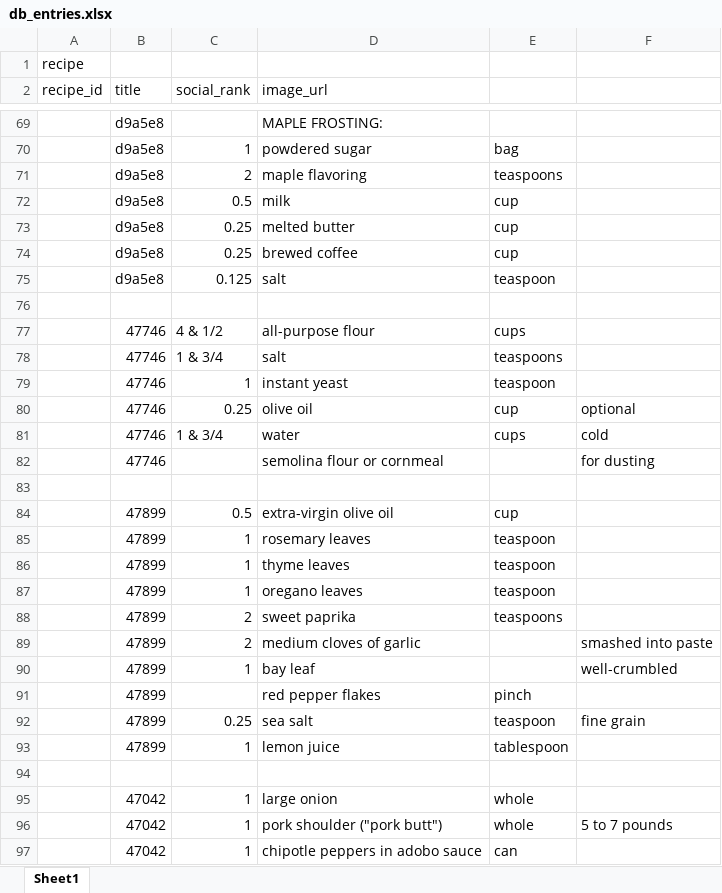
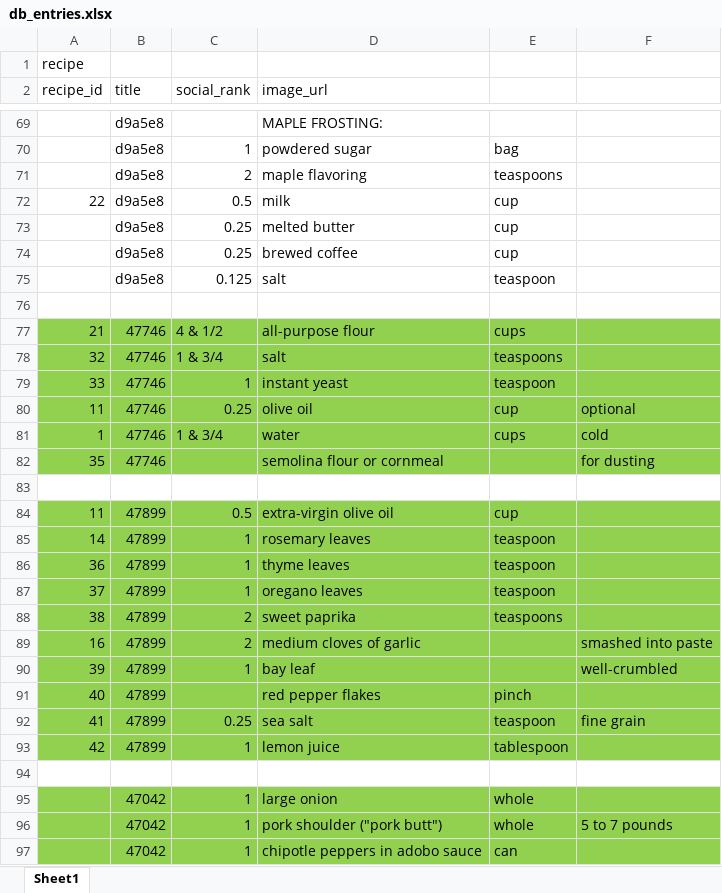
Before and after one commit to bkennedy04/E-commerce, an Excel workbook: documentation/db_entries.xlsx, sheet Sheet1, drawn as a sheet; only a part is shown, gaps mark what is left out; values as stored, in another font and other column widths than the file's, no borders; the diff covers the shown part only; the diff names each change by its address in the sheet, - before the commit and + after, or states it on an @@ line.

```diff
--- a/documentation/db_entries.xlsx (sheet Sheet1)
+++ b/documentation/db_entries.xlsx (sheet Sheet1)
-A72 (recipe_id): (empty)
+A72 (recipe_id): 22
-A77 (recipe_id): (empty)
+A77 (recipe_id): 21
-A77:F82 fill: none
+A77:F82 fill: #92D050
-A78 (recipe_id): (empty)
+A78 (recipe_id): 32
-A79 (recipe_id): (empty)
+A79 (recipe_id): 33
-A80 (recipe_id): (empty)
+A80 (recipe_id): 11
-A81 (recipe_id): (empty)
+A81 (recipe_id): 1
-A82 (recipe_id): (empty)
+A82 (recipe_id): 35
-A84 (recipe_id): (empty)
+A84 (recipe_id): 11
-A84:F93 fill: none
+A84:F93 fill: #92D050
-A85 (recipe_id): (empty)
+A85 (recipe_id): 14
-A86 (recipe_id): (empty)
+A86 (recipe_id): 36
-A87 (recipe_id): (empty)
+A87 (recipe_id): 37
-A88 (recipe_id): (empty)
+A88 (recipe_id): 38
-A89 (recipe_id): (empty)
+A89 (recipe_id): 16
-A90 (recipe_id): (empty)
+A90 (recipe_id): 39
-A91 (recipe_id): (empty)
+A91 (recipe_id): 40
-A92 (recipe_id): (empty)
+A92 (recipe_id): 41
-A93 (recipe_id): (empty)
+A93 (recipe_id): 42
-A95:F97 fill: none
+A95:F97 fill: #92D050
```
Also changed, not shown: 15 edited cells and cell formats elsewhere in this sheet, 1 other file.
